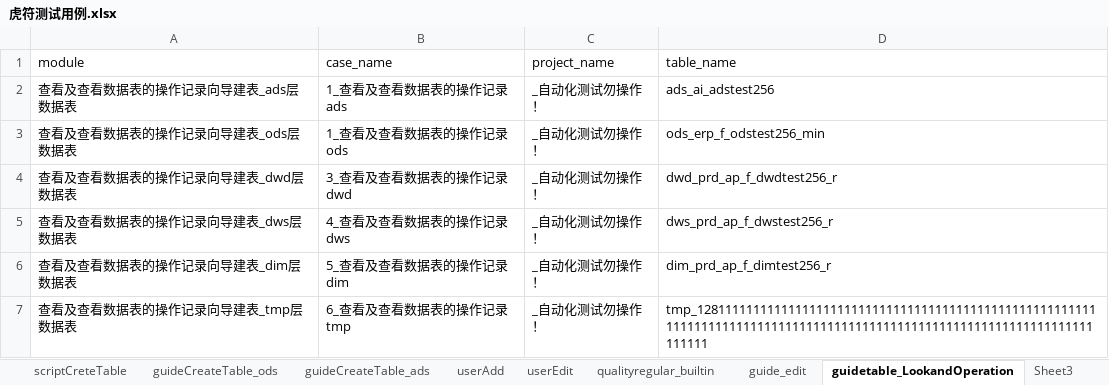
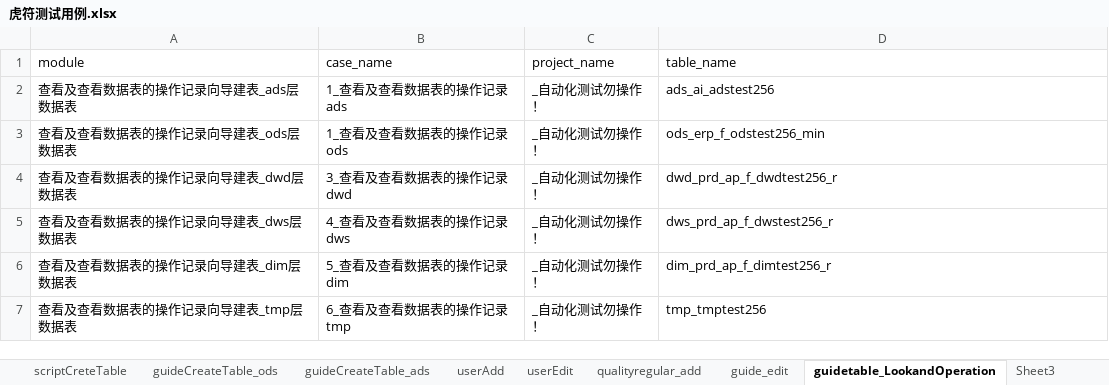
Before and after one commit to wmengchen/hufu_ui, an Excel workbook: database/虎符测试用例.xlsx, sheet guidetable_LookandOperation, drawn as a sheet; values as stored, in another font and other column widths than the file's, no borders; the diff names each change by its address in the sheet, - before the commit and + after, or states it on an @@ line.

```diff
--- a/database/虎符测试用例.xlsx (sheet guidetable_LookandOperation)
+++ b/database/虎符测试用例.xlsx (sheet guidetable_LookandOperation)
-sheet tab: qualityregular_builtin
+sheet tab: qualityregular_add
-D7 (table_name): tmp_1281111111111111111111111111111111111111111111111111111111111111111111111111111111111111111111111111111111111111111111111111
+D7 (table_name): tmp_tmptest256
```
Also changed, not shown: sheet qualityregular_add, other sheet tabs, 4 other files.
